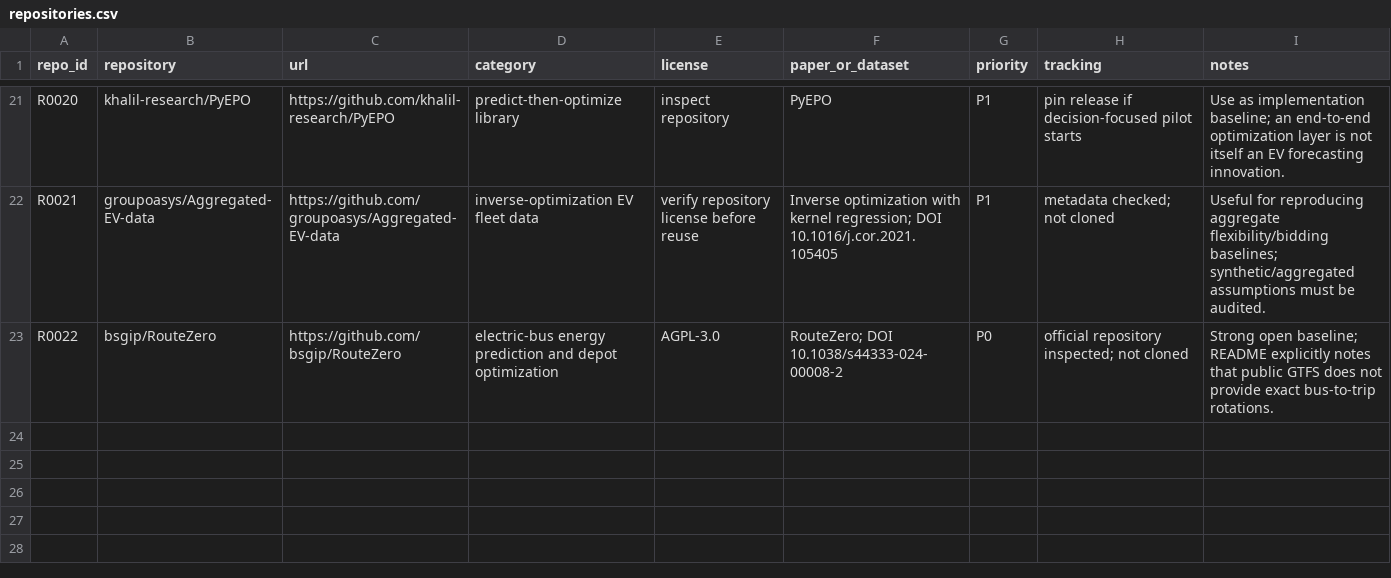
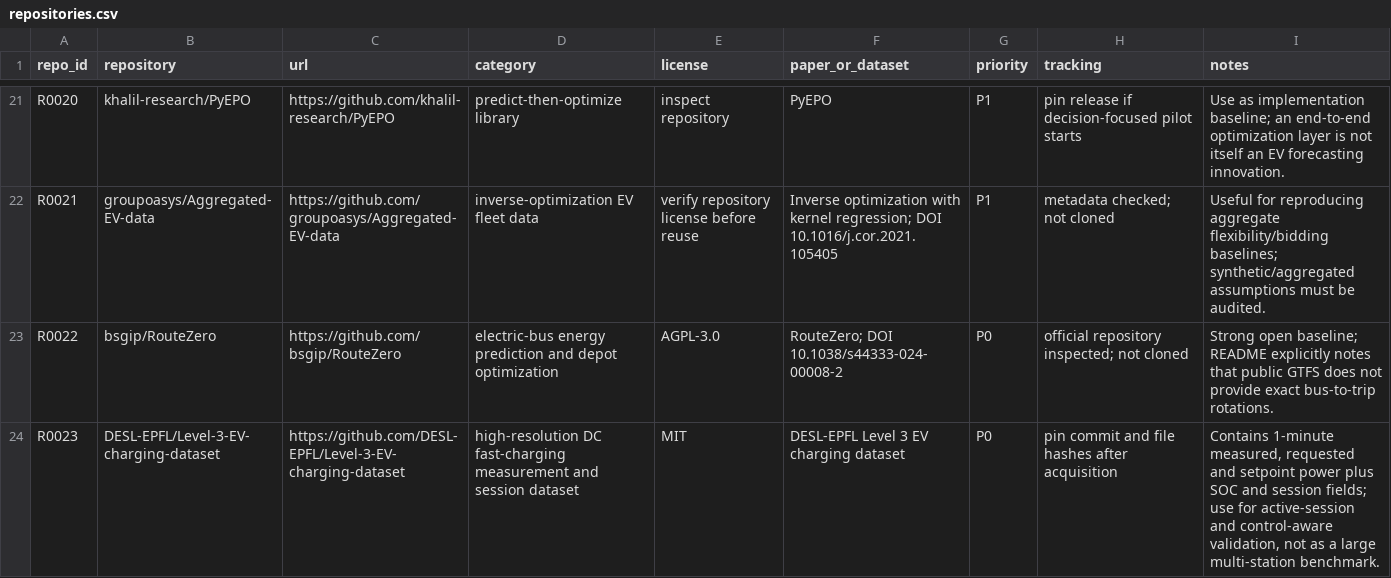
Before and after one commit to Kato814/EV-Charging-Forecasting-Research, a CSV file: related_code/repositories.csv, drawn as a sheet; only a part is shown, gaps mark what is left out.

```diff
--- a/related_code/repositories.csv
+++ b/related_code/repositories.csv
@@ -23 +23,2 @@ R0021,groupoasys/Aggregated-EV-data,https://github.com/groupoasys/Aggregated-EV-
 R0022,bsgip/RouteZero,https://github.com/bsgip/RouteZero,electric-bus energy prediction and depot optimization,AGPL-3.0,RouteZero; DOI 10.1038/s44333-024-00008-2,P0,official repository inspected; not cloned,Strong open baseline; README explicitly notes that public GTFS does not provide exact bus-to-trip rotations.
+R0023,DESL-EPFL/Level-3-EV-charging-dataset,https://github.com/DESL-EPFL/Level-3-EV-charging-dataset,high-resolution DC fast-charging measurement and session dataset,MIT,DESL-EPFL Level 3 EV charging dataset,P0,pin commit and file hashes after acquisition,"Contains 1-minute measured, requested and setpoint power plus SOC and session fields; use for active-session and control-aware validation, not as a large multi-station benchmark."
```
Also changed, not shown: datasets/dataset_catalog.csv, datasets/field_audit.csv, 43 other files.
